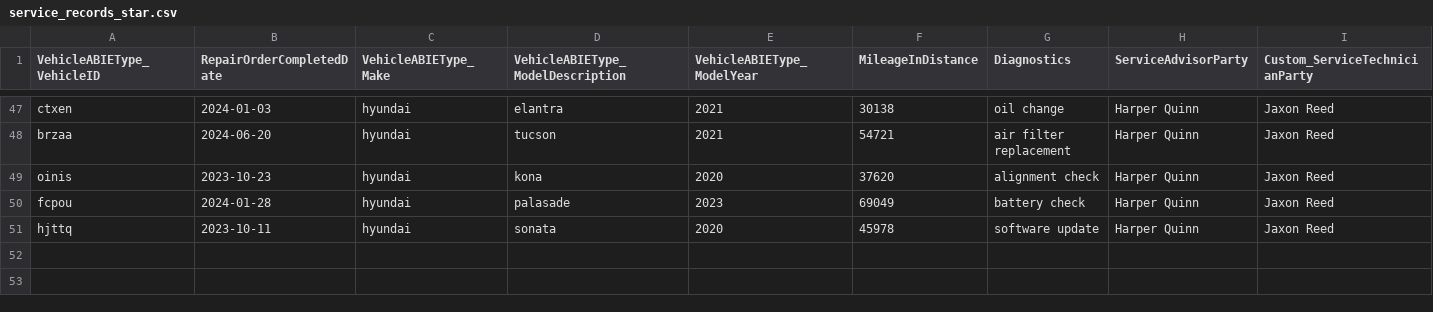
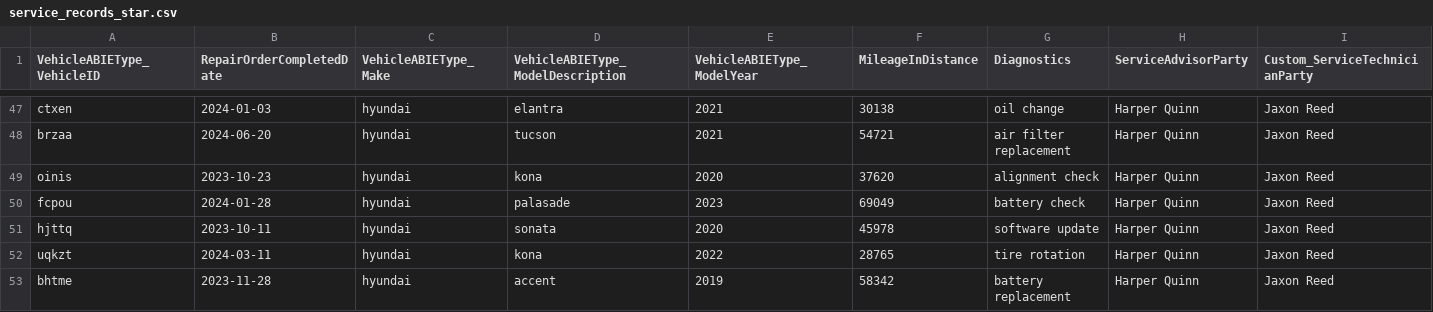
Before and after one commit to aws-samples/sample-multi-agent-auto-service-assistant, a CSV file: agent-action-groups/source/service_records_star.csv, drawn as a sheet; only a part is shown, gaps mark what is left out; rows hold the shown columns only; the diff names each change by its address in the sheet, - before the commit and + after, or states it on an @@ line.

Commit message:
Update service_records_star.csv (#2)

```diff
--- a/agent-action-groups/source/service_records_star.csv
+++ b/agent-action-groups/source/service_records_star.csv
+row 52: uqkzt | 2024-03-11 | hyundai | kona | 2022 | 28765 | tire rotation | Harper Quinn | Jaxon Reed
+row 53: bhtme | 2023-11-28 | hyundai | accent | 2019 | 58342 | battery replacement | Harper Quinn | Jaxon Reed
```
